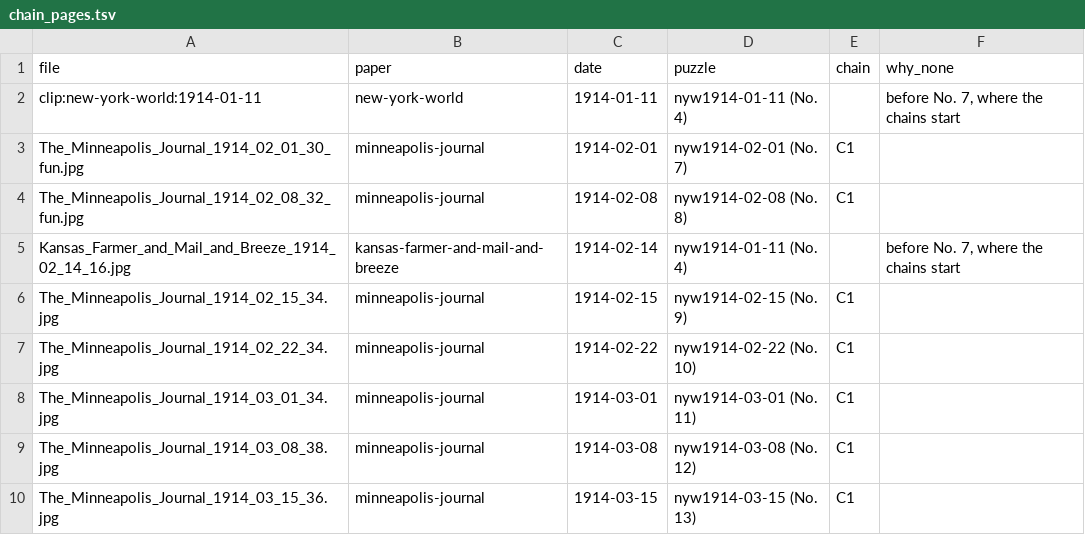
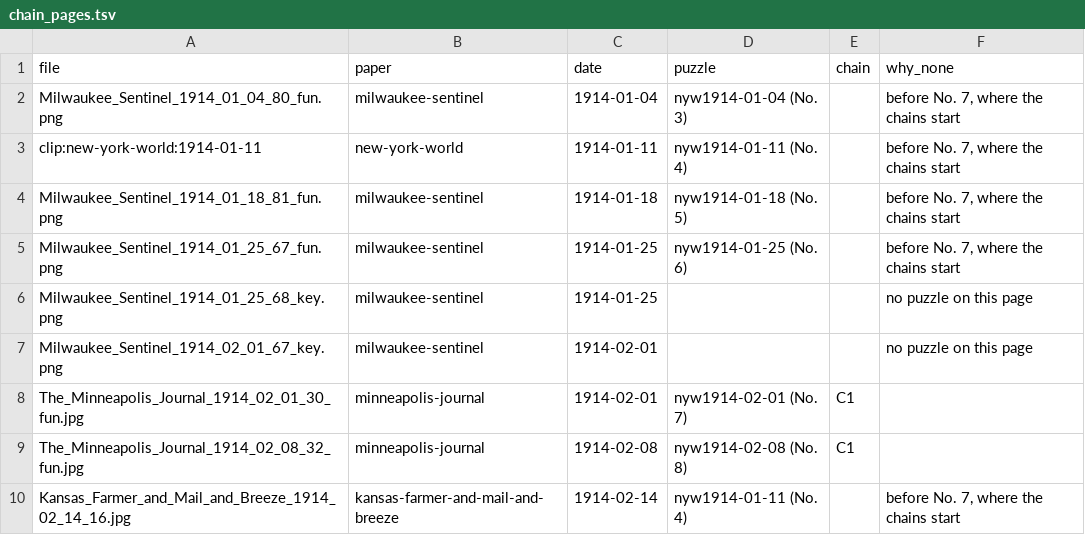
Before and after one commit to EveryPuzzleProject/newyorkworld, a TSV file: chain_pages.tsv, drawn as a sheet; only a part is shown; the shorter side is filled out with more unchanged rows.

```diff
--- a/chain_pages.tsv
+++ b/chain_pages.tsv
@@ -1,3 +1,8 @@
 file	paper	date	puzzle	chain	why_none
+Milwaukee_Sentinel_1914_01_04_80_fun.png	milwaukee-sentinel	1914-01-04	nyw1914-01-04 (No. 3)		before No. 7, where the chains start
 clip:new-york-world:1914-01-11	new-york-world	1914-01-11	nyw1914-01-11 (No. 4)		before No. 7, where the chains start
+Milwaukee_Sentinel_1914_01_18_81_fun.png	milwaukee-sentinel	1914-01-18	nyw1914-01-18 (No. 5)		before No. 7, where the chains start
+Milwaukee_Sentinel_1914_01_25_67_fun.png	milwaukee-sentinel	1914-01-25	nyw1914-01-25 (No. 6)		before No. 7, where the chains start
+Milwaukee_Sentinel_1914_01_25_68_key.png	milwaukee-sentinel	1914-01-25			no puzzle on this page
+Milwaukee_Sentinel_1914_02_01_67_key.png	milwaukee-sentinel	1914-02-01			no puzzle on this page
 The_Minneapolis_Journal_1914_02_01_30_fun.jpg	minneapolis-journal	1914-02-01	nyw1914-02-01 (No. 7)	C1	
```
Also changed, not shown: gaps.tsv, links.tsv, 2 other files.
